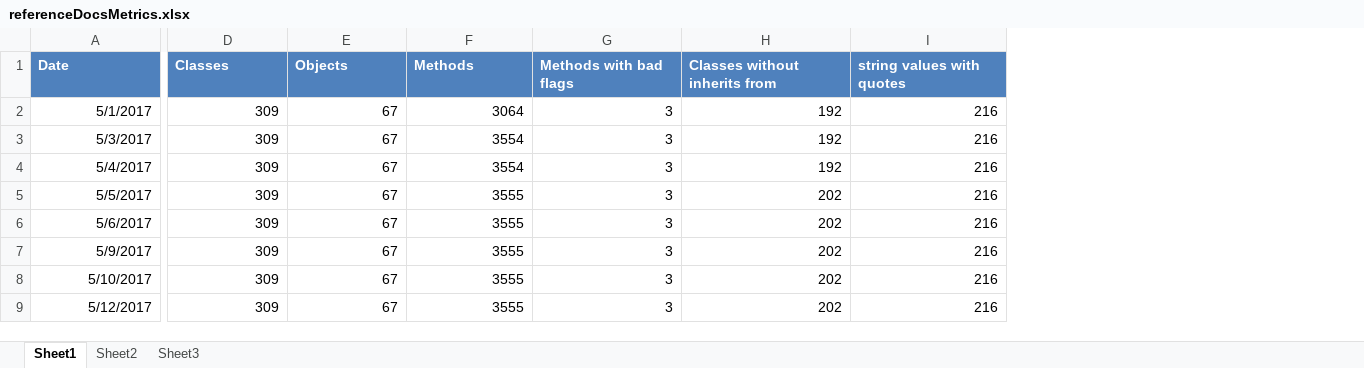
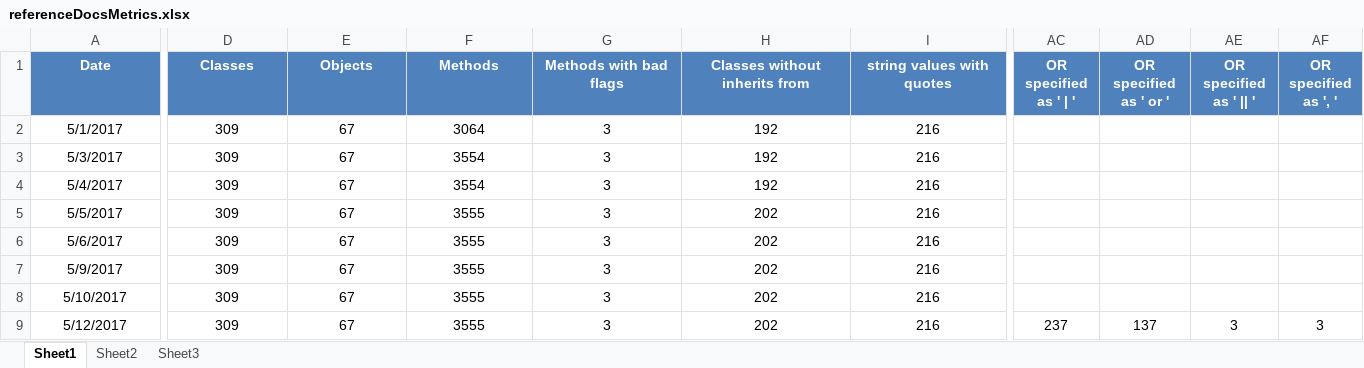
Before and after one commit to kylemwhite/isc, an Excel workbook: referenceDocsMetrics.xlsx, sheet Sheet1, drawn as a sheet; only a part is shown, gaps mark what is left out; values as stored, in another font and other column widths than the file's, no borders; charts and pictures not drawn; the diff covers the shown part only; the diff names each change by its address in the sheet, - before the commit and + after, or states it on an @@ line.

Commit message:
SNAPSHOT_v11.1d_2017-05-12. More stuff generated.

```diff
--- a/referenceDocsMetrics.xlsx (sheet Sheet1)
+++ b/referenceDocsMetrics.xlsx (sheet Sheet1)
+column AC (OR specified as ' | '), row 9: 237
+column AD (OR specified as ' or '), row 9: 137
+column AE (OR specified as ' || '), row 9: 3
+column AF (OR specified as ', '), row 9: 3
-A1:I1 alignment: left
+A1:I1 alignment: center
-A2:A6 alignment: right
+A2:A6 alignment: center
-D2:I5 alignment: right
+D2:I5 alignment: center
-D6:I6 alignment: right
+D6:I6 alignment: center
-A7:I9 alignment: right
+A7:I9 alignment: center
```
Also changed, not shown: 6 edited cells and cell formats elsewhere in this sheet, charts or pictures, 7 other files.
